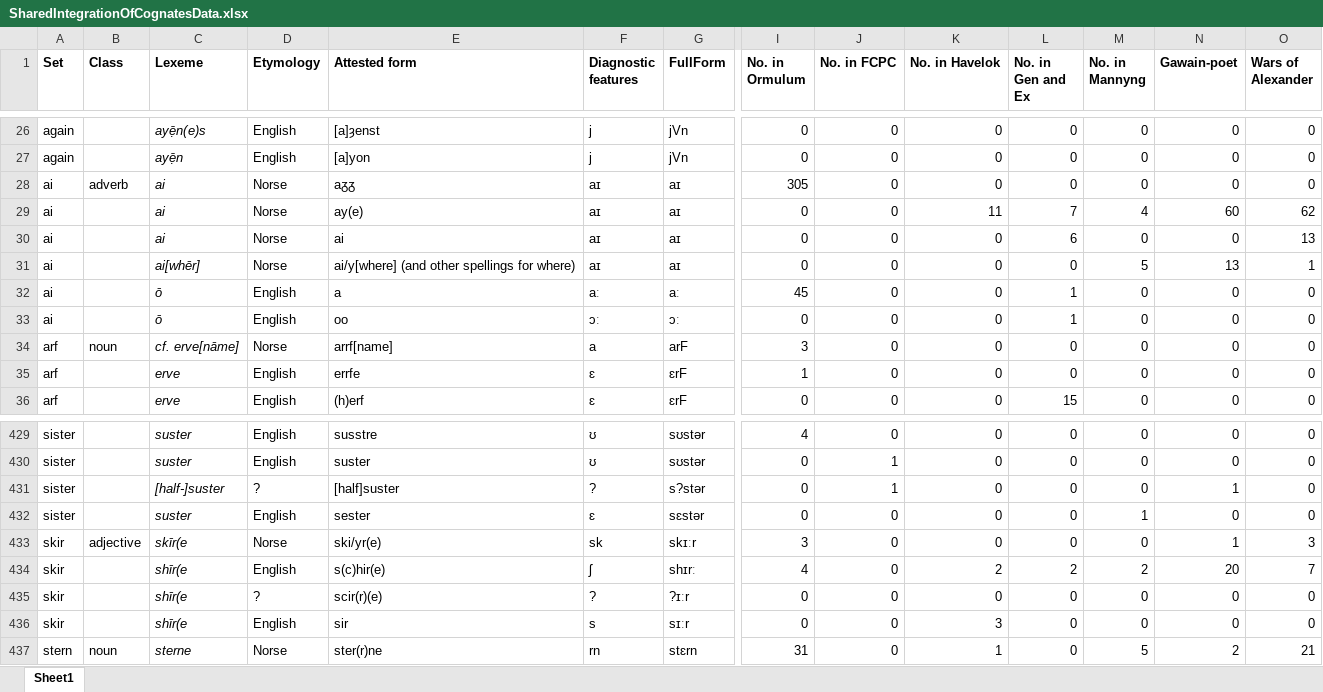
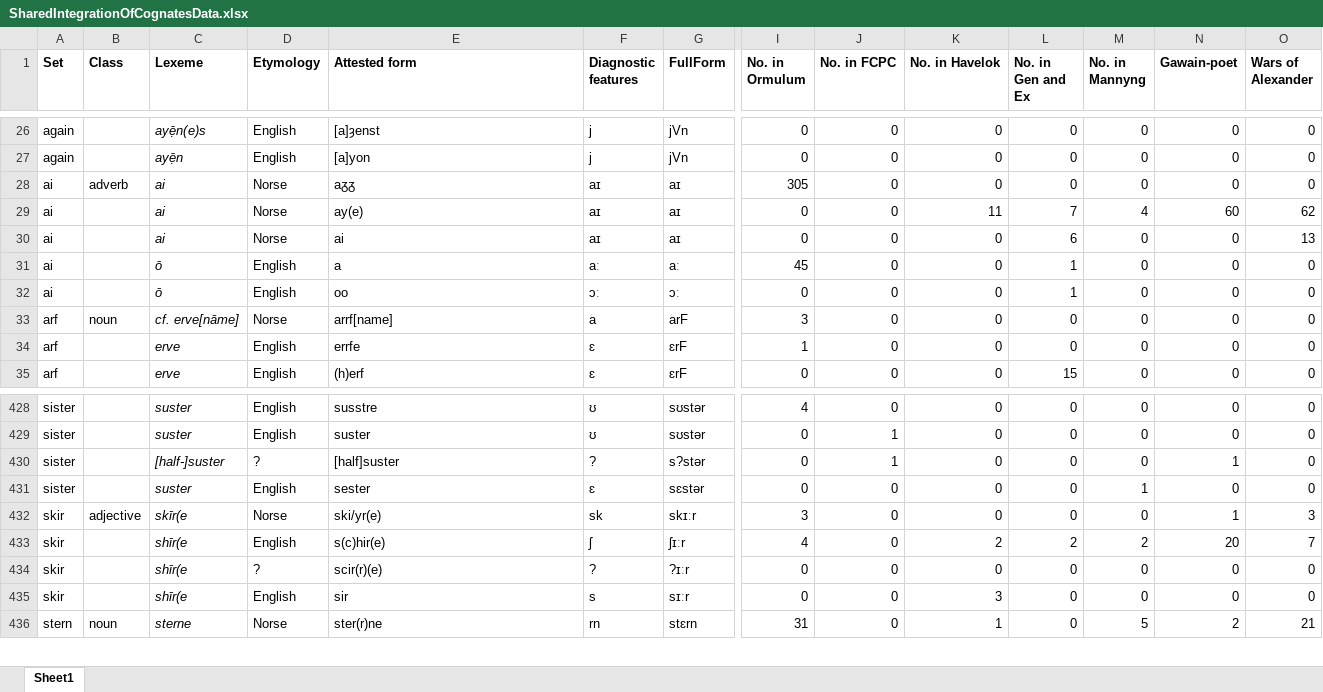
Before and after one commit to seannyD/IntegrationOfNorseTerms, an Excel workbook: data/SharedIntegrationOfCognatesData.xlsx, sheet Sheet1, drawn as a sheet; only a part is shown, gaps mark what is left out; values as stored, in another font and other column widths than the file's, no borders; removed rows and columns are numbered as before the commit, all else as after; rows hold the shown columns only; the diff names each change by its address in the sheet, - before the commit and + after, or states it on an @@ line.

```diff
--- a/data/SharedIntegrationOfCognatesData.xlsx (sheet Sheet1)
+++ b/data/SharedIntegrationOfCognatesData.xlsx (sheet Sheet1)
-row 31: ai |  | ai[whēr] | Norse | ai/y[where] (and other spellings for where) | aɪ | aɪ | 0 | 0 | 0 | 0 | 5 | 13 | 1
-G433 (FullForm): shɪrː
+G433 (FullForm): ʃɪːr
```
Also changed, not shown: data/IntegrationDistances.xlsx, 14 other files.
